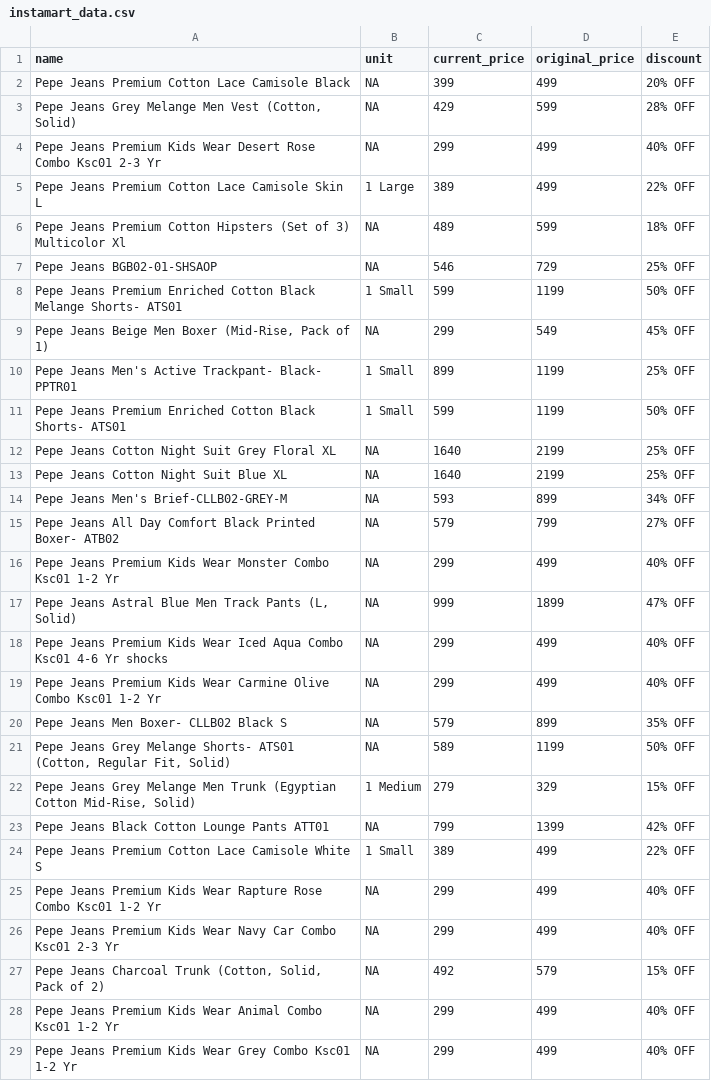
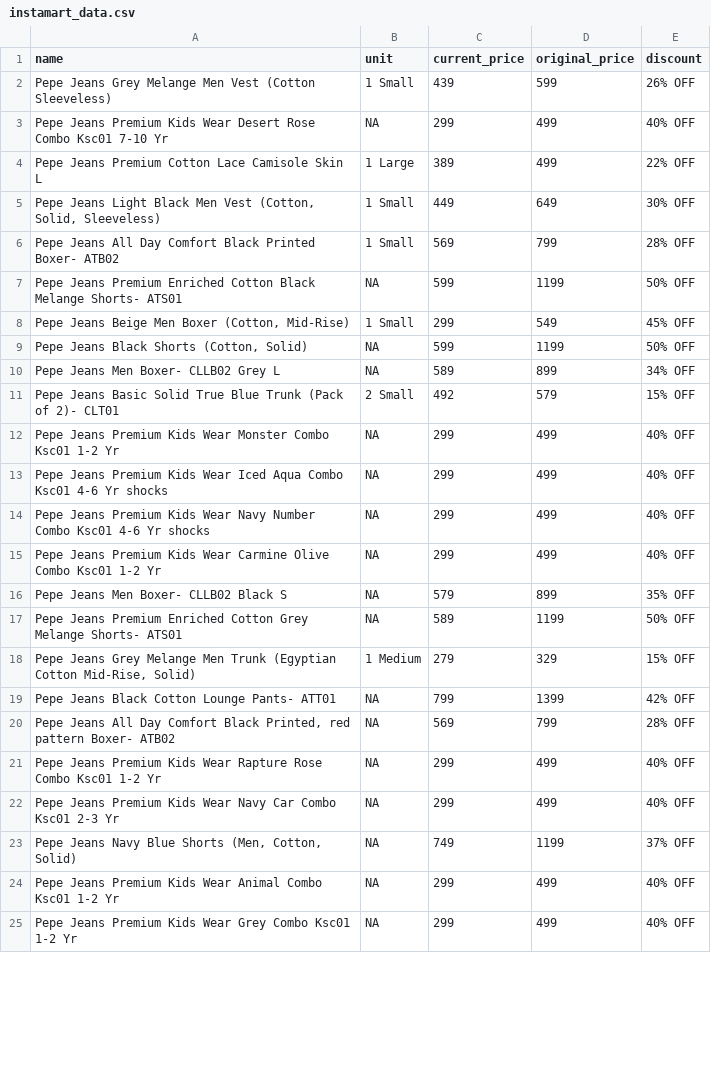
Before and after one commit to Amal-GBL/PricePulse, a CSV file: instamart_data.csv, drawn as a sheet; only a part is shown; the diff covers the shown part only.

```diff
--- a/instamart_data.csv
+++ b/instamart_data.csv
@@ -1,28 +1,24 @@
 name,unit,current_price,original_price,discount
-Pepe Jeans Premium Cotton Lace Camisole Black,NA,399,499,20% OFF
-"Pepe Jeans Grey Melange Men Vest (Cotton, Solid)",NA,429,599,28% OFF
-Pepe Jeans Premium Kids Wear Desert Rose Combo Ksc01 2-3 Yr,NA,299,499,40% OFF
+Pepe Jeans Grey Melange Men Vest (Cotton Sleeveless),1 Small,439,599,26% OFF
+Pepe Jeans Premium Kids Wear Desert Rose Combo Ksc01 7-10 Yr,NA,299,499,40% OFF
 Pepe Jeans Premium Cotton Lace Camisole Skin L,1 Large,389,499,22% OFF
-Pepe Jeans Premium Cotton Hipsters (Set of 3) Multicolor Xl,NA,489,599,18% OFF
-Pepe Jeans BGB02-01-SHSAOP,NA,546,729,25% OFF
-Pepe Jeans Premium Enriched Cotton Black Melange Shorts- ATS01,1 Small,599,1199,50% OFF
-"Pepe Jeans Beige Men Boxer (Mid-Rise, Pack of 1)",NA,299,549,45% OFF
-Pepe Jeans Men's Active Trackpant- Black- PPTR01,1 Small,899,1199,25% OFF
-Pepe Jeans Premium Enriched Cotton Black Shorts- ATS01,1 Small,599,1199,50% OFF
-Pepe Jeans Cotton Night Suit Grey Floral XL,NA,1640,2199,25% OFF
-Pepe Jeans Cotton Night Suit Blue XL,NA,1640,2199,25% OFF
-Pepe Jeans Men's Brief-CLLB02-GREY-M,NA,593,899,34% OFF
-Pepe Jeans All Day Comfort Black Printed Boxer- ATB02,NA,579,799,27% OFF
+"Pepe Jeans Light Black Men Vest (Cotton, Solid, Sleeveless)",1 Small,449,649,30% OFF
+Pepe Jeans All Day Comfort Black Printed Boxer- ATB02,1 Small,569,799,28% OFF
+Pepe Jeans Premium Enriched Cotton Black Melange Shorts- ATS01,NA,599,1199,50% OFF
+"Pepe Jeans Beige Men Boxer (Cotton, Mid-Rise)",1 Small,299,549,45% OFF
+"Pepe Jeans Black Shorts (Cotton, Solid)",NA,599,1199,50% OFF
+Pepe Jeans Men Boxer- CLLB02 Grey L,NA,589,899,34% OFF
+Pepe Jeans Basic Solid True Blue Trunk (Pack of 2)- CLT01,2 Small,492,579,15% OFF
 Pepe Jeans Premium Kids Wear Monster Combo Ksc01 1-2 Yr,NA,299,499,40% OFF
-"Pepe Jeans Astral Blue Men Track Pants (L, Solid)",NA,999,1899,47% OFF
 Pepe Jeans Premium Kids Wear Iced Aqua Combo Ksc01 4-6 Yr shocks,NA,299,499,40% OFF
+Pepe Jeans Premium Kids Wear Navy Number Combo Ksc01 4-6 Yr shocks,NA,299,499,40% OFF
 Pepe Jeans Premium Kids Wear Carmine Olive Combo Ksc01 1-2 Yr,NA,299,499,40% OFF
 Pepe Jeans Men Boxer- CLLB02 Black S,NA,579,899,35% OFF
-"Pepe Jeans Grey Melange Shorts- ATS01 (Cotton, Regular Fit, Solid)",NA,589,1199,50% OFF
+Pepe Jeans Premium Enriched Cotton Grey Melange Shorts- ATS01,NA,589,1199,50% OFF
 "Pepe Jeans Grey Melange Men Trunk (Egyptian Cotton Mid-Rise, Solid)",1 Medium,279,329,15% OFF
-Pepe Jeans Black Cotton Lounge Pants ATT01,NA,799,1399,42% OFF
-Pepe Jeans Premium Cotton Lace Camisole White S,1 Small,389,499,22% OFF
+Pepe Jeans Black Cotton Lounge Pants- ATT01,NA,799,1399,42% OFF
+"Pepe Jeans All Day Comfort Black Printed, red pattern Boxer- ATB02",NA,569,799,28% OFF
 Pepe Jeans Premium Kids Wear Rapture Rose Combo Ksc01 1-2 Yr,NA,299,499,40% OFF
 Pepe Jeans Premium Kids Wear Navy Car Combo Ksc01 2-3 Yr,NA,299,499,40% OFF
-"Pepe Jeans Charcoal Trunk (Cotton, Solid, Pack of 2)",NA,492,579,15% OFF
+"Pepe Jeans Navy Blue Shorts (Men, Cotton, Solid)",NA,749,1199,37% OFF
 Pepe Jeans Premium Kids Wear Animal Combo Ksc01 1-2 Yr,NA,299,499,40% OFF
```
Also changed, not shown: 17 added rows, 2 removed rows and 3 edited cells elsewhere in this file, 1 other file.
